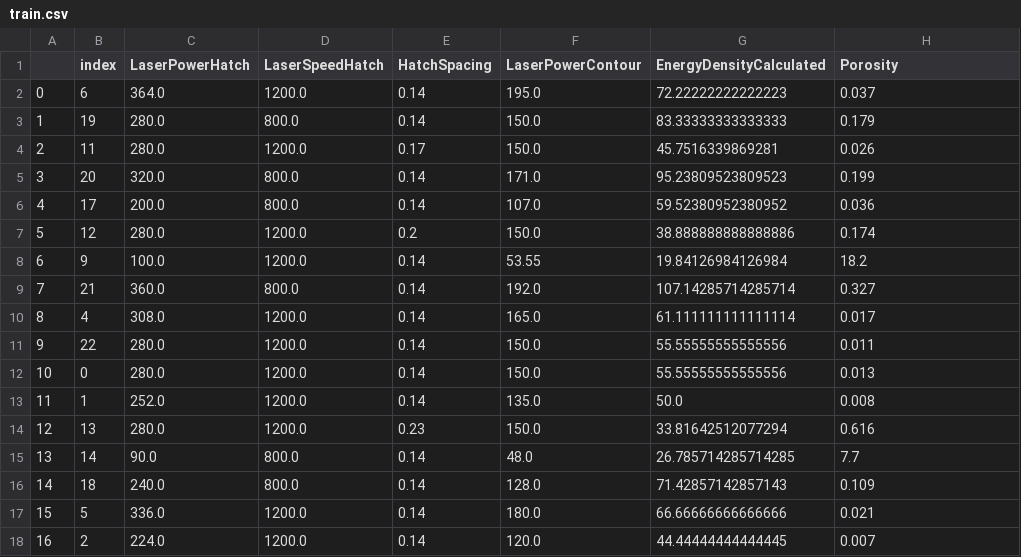
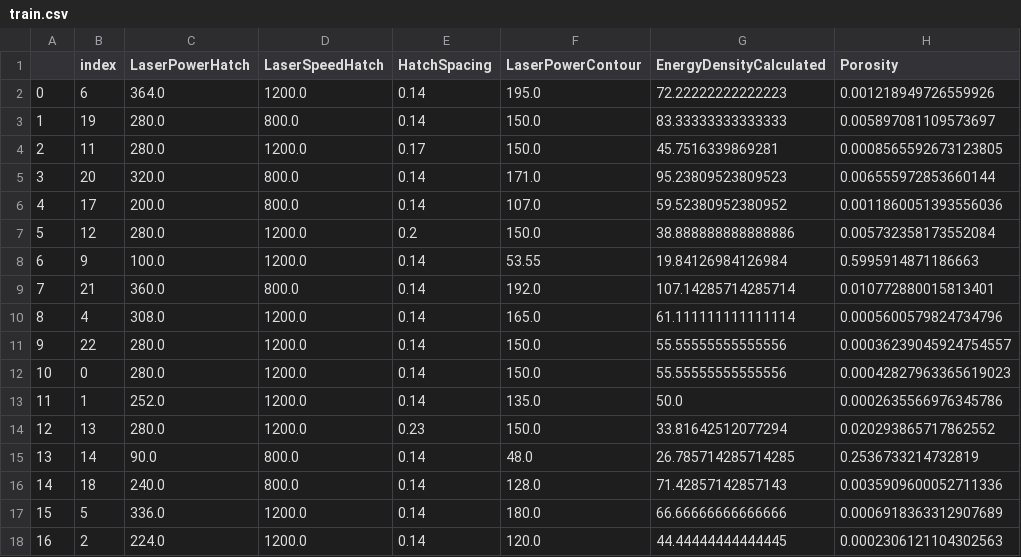
Before and after one commit to wgobrien/am-research, a CSV file: data/processed/train.csv, drawn as a sheet.

```diff
--- a/data/processed/train.csv
+++ b/data/processed/train.csv
@@ -1,18 +1,18 @@
 ,index,LaserPowerHatch,LaserSpeedHatch,HatchSpacing,LaserPowerContour,EnergyDensityCalculated,Porosity
-0,6,364.0,1200.0,0.14,195.0,72.22222222222223,0.037
-1,19,280.0,800.0,0.14,150.0,83.33333333333333,0.179
-2,11,280.0,1200.0,0.17,150.0,45.7516339869281,0.026
-3,20,320.0,800.0,0.14,171.0,95.23809523809523,0.199
-4,17,200.0,800.0,0.14,107.0,59.52380952380952,0.036
-5,12,280.0,1200.0,0.2,150.0,38.888888888888886,0.174
-6,9,100.0,1200.0,0.14,53.55,19.84126984126984,18.2
-7,21,360.0,800.0,0.14,192.0,107.14285714285714,0.327
-8,4,308.0,1200.0,0.14,165.0,61.111111111111114,0.017
-9,22,280.0,1200.0,0.14,150.0,55.55555555555556,0.011
-10,0,280.0,1200.0,0.14,150.0,55.55555555555556,0.013
-11,1,252.0,1200.0,0.14,135.0,50.0,0.008
-12,13,280.0,1200.0,0.23,150.0,33.81642512077294,0.616
-13,14,90.0,800.0,0.14,48.0,26.785714285714285,7.7
-14,18,240.0,800.0,0.14,128.0,71.42857142857143,0.109
-15,5,336.0,1200.0,0.14,180.0,66.66666666666666,0.021
-16,2,224.0,1200.0,0.14,120.0,44.44444444444445,0.007
+0,6,364.0,1200.0,0.14,195.0,72.22222222222223,0.001218949726559926
+1,19,280.0,800.0,0.14,150.0,83.33333333333333,0.005897081109573697
+2,11,280.0,1200.0,0.17,150.0,45.7516339869281,0.0008565592673123805
+3,20,320.0,800.0,0.14,171.0,95.23809523809523,0.006555972853660144
+4,17,200.0,800.0,0.14,107.0,59.52380952380952,0.0011860051393556036
+5,12,280.0,1200.0,0.2,150.0,38.888888888888886,0.005732358173552084
+6,9,100.0,1200.0,0.14,53.55,19.84126984126984,0.5995914871186663
+7,21,360.0,800.0,0.14,192.0,107.14285714285714,0.010772880015813401
+8,4,308.0,1200.0,0.14,165.0,61.111111111111114,0.0005600579824734796
+9,22,280.0,1200.0,0.14,150.0,55.55555555555556,0.00036239045924754557
+10,0,280.0,1200.0,0.14,150.0,55.55555555555556,0.00042827963365619023
+11,1,252.0,1200.0,0.14,135.0,50.0,0.0002635566976345786
+12,13,280.0,1200.0,0.23,150.0,33.81642512077294,0.020293865717862552
+13,14,90.0,800.0,0.14,48.0,26.785714285714285,0.2536733214732819
+14,18,240.0,800.0,0.14,128.0,71.42857142857143,0.0035909600052711336
+15,5,336.0,1200.0,0.14,180.0,66.66666666666666,0.0006918363312907689
+16,2,224.0,1200.0,0.14,120.0,44.44444444444445,0.0002306121104302563
```
Also changed, not shown: data/processed/test.csv, 7 other files.
